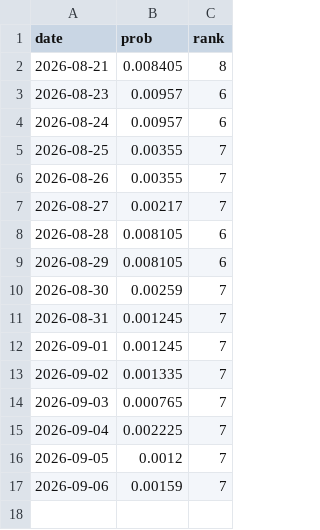
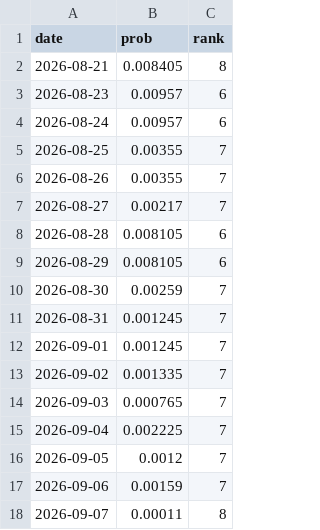
Before and after one commit to june052405/-kbo-playoff-odds, a CSV file: data/history.csv, drawn as a sheet; the diff names each change by its address in the sheet, - before the commit and + after, or states it on an @@ line.

```diff
--- a/data/history.csv
+++ b/data/history.csv
+row 18: 2026-09-07 | 0.00011 | 8
```
Also changed, not shown: data/schedule.csv, 2 other files.
